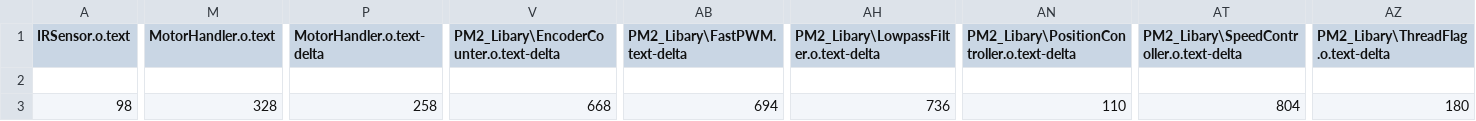
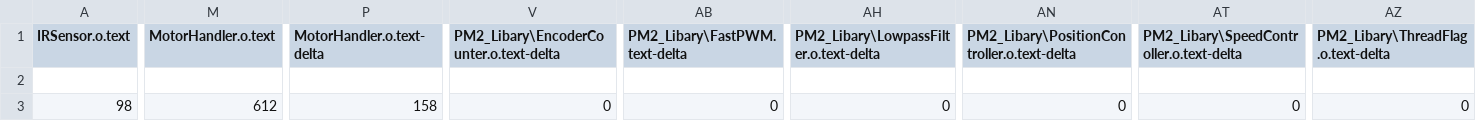
Before and after one commit to yndex1/DecapXpert, a CSV file: BUILD/NUCLEO_F446RE/ARMC6/decapxpert_map.csv, drawn as a sheet; only a part is shown, gaps mark what is left out; the diff covers the shown part only; the diff names each change by its address in the sheet, - before the commit and + after, or states it on an @@ line.

```diff
--- a/BUILD/NUCLEO_F446RE/ARMC6/decapxpert_map.csv
+++ b/BUILD/NUCLEO_F446RE/ARMC6/decapxpert_map.csv
-M3 (MotorHandler.o.text): 328
+M3 (MotorHandler.o.text): 612
-P3 (MotorHandler.o.text-delta): 258
+P3 (MotorHandler.o.text-delta): 158
-V3: 668
+V3: 0
-AB3 (PM2_Libary\FastPWM.text-delta): 694
+AB3 (PM2_Libary\FastPWM.text-delta): 0
-AH3: 736
+AH3: 0
-AN3: 110
+AN3: 0
-AT3: 804
+AT3: 0
-AZ3: 180
+AZ3: 0
```
Also changed, not shown: 18 edited cells elsewhere in this file, 15 other files.
